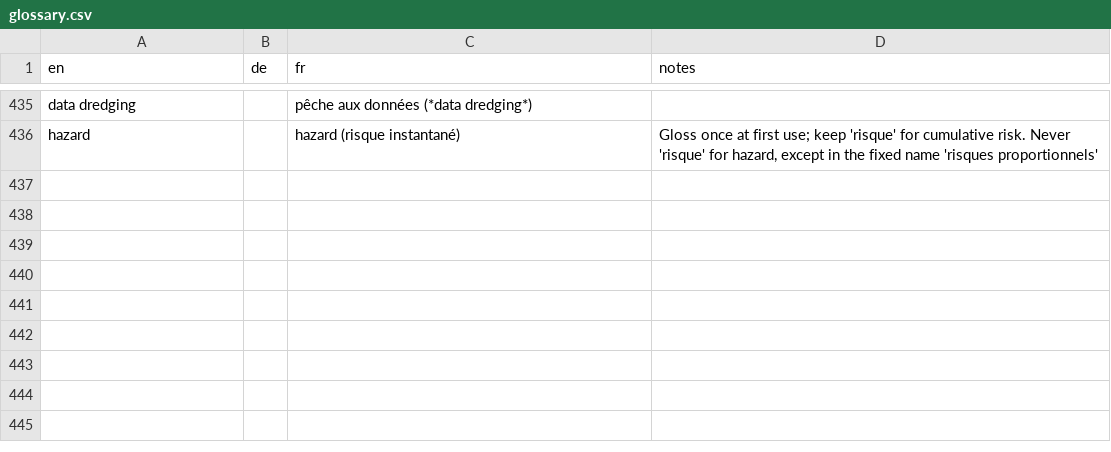
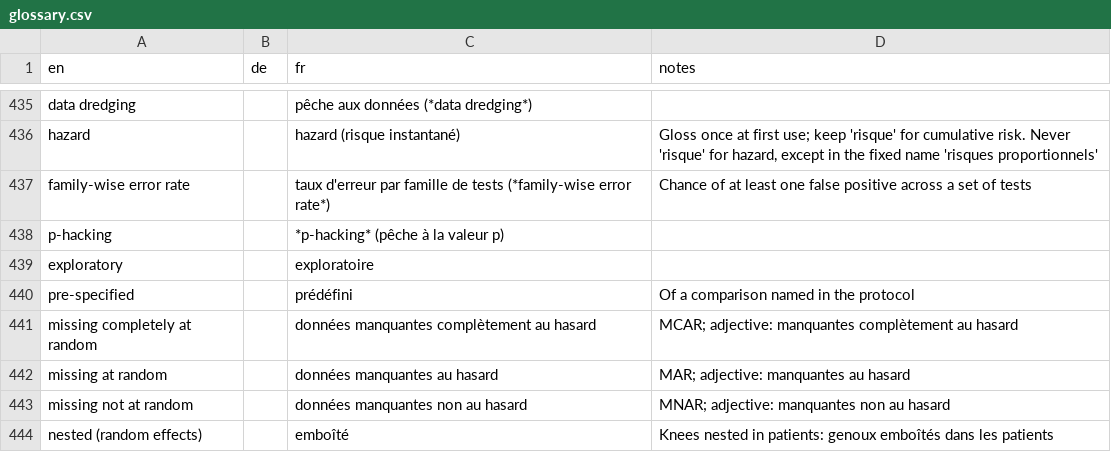
Before and after one commit to hfr-ortho/stats-formation, a CSV file: docs/glossary.csv, drawn as a sheet; only a part is shown, gaps mark what is left out.

```diff
--- a/docs/glossary.csv
+++ b/docs/glossary.csv
@@ -436 +436,9 @@ data dredging,,pêche aux données (*data dredging*),
 hazard,,hazard (risque instantané),"Gloss once at first use; keep 'risque' for cumulative risk. Never 'risque' for hazard, except in the fixed name 'risques proportionnels'"
+family-wise error rate,,taux d'erreur par famille de tests (*family-wise error rate*),"Chance of at least one false positive across a set of tests"
+p-hacking,,*p-hacking* (pêche à la valeur p),
+exploratory,,exploratoire,
+pre-specified,,prédéfini,"Of a comparison named in the protocol"
+missing completely at random,,données manquantes complètement au hasard,"MCAR; adjective: manquantes complètement au hasard"
+missing at random,,données manquantes au hasard,"MAR; adjective: manquantes au hasard"
+missing not at random,,données manquantes non au hasard,"MNAR; adjective: manquantes non au hasard"
+nested (random effects),,emboîté,"Knees nested in patients: genoux emboîtés dans les patients"
```
Also changed, not shown: 8 other files.
